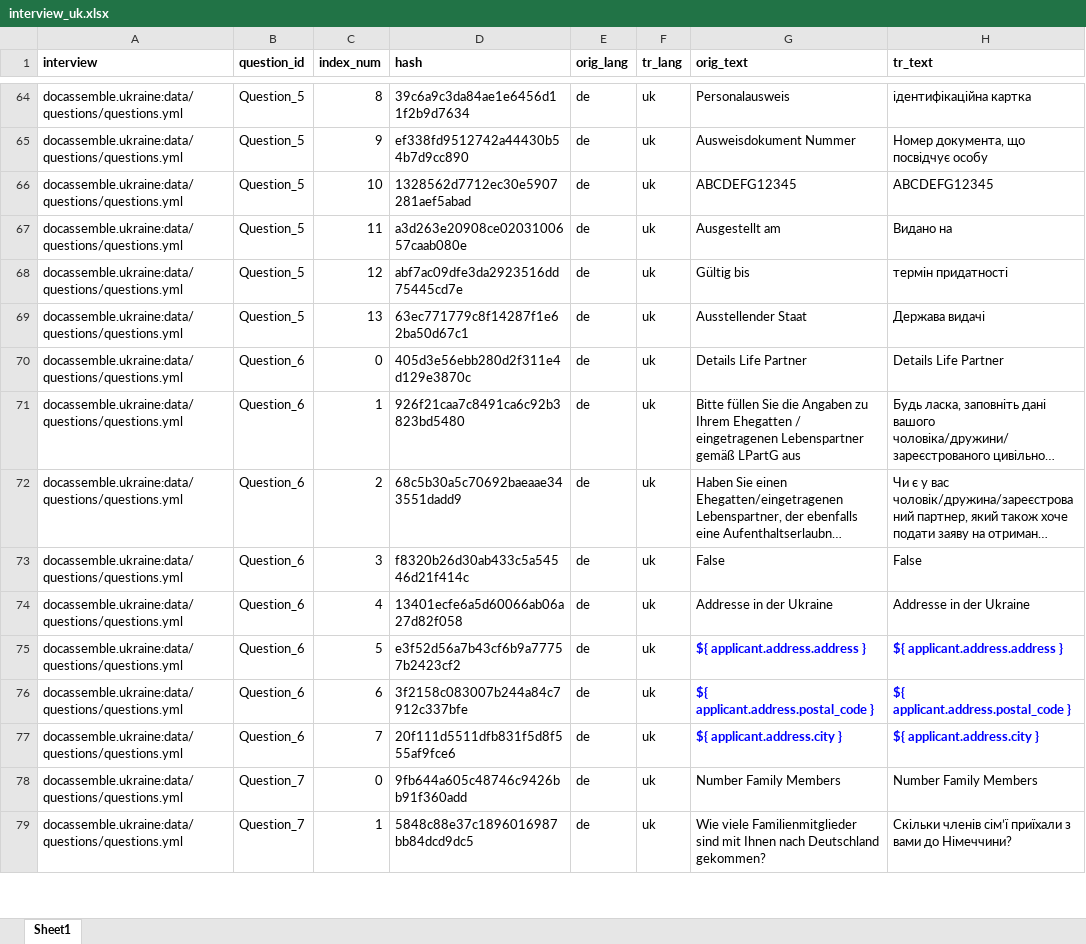
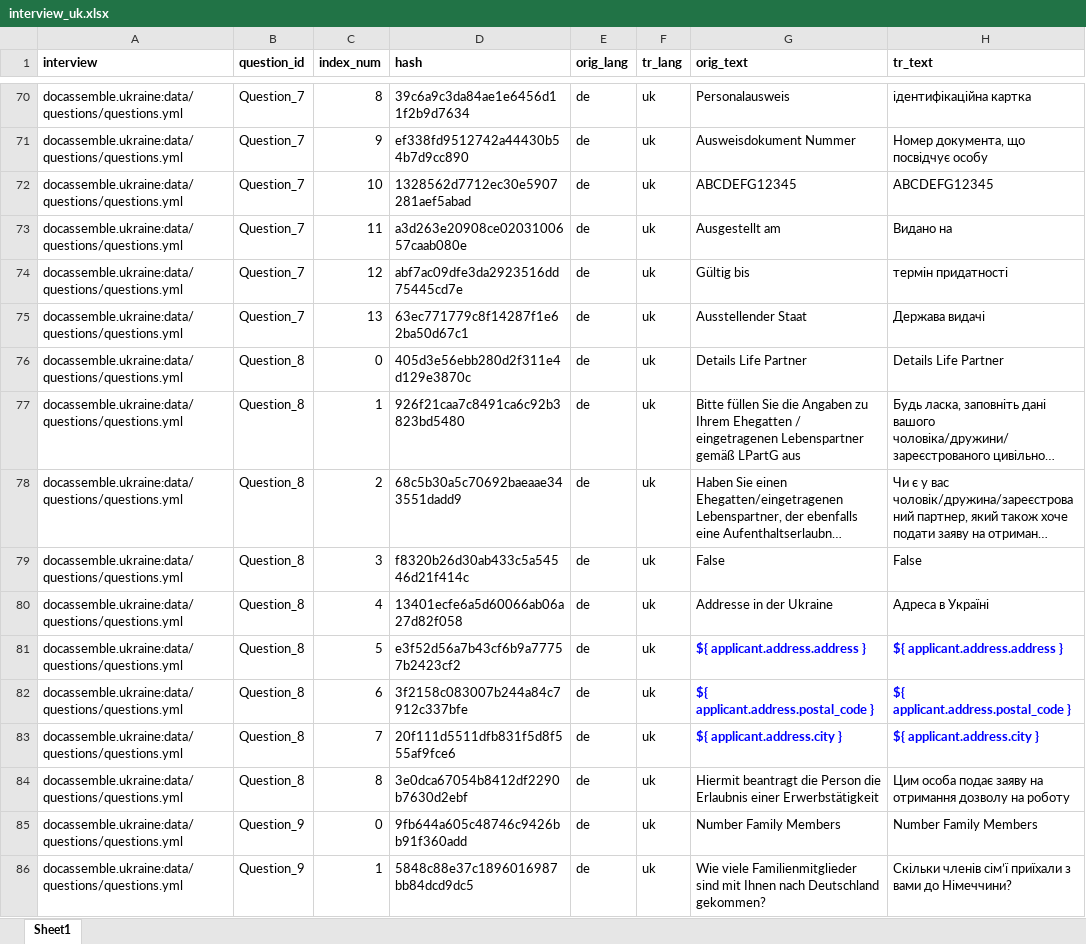
Before and after one commit to TripliQ/docassemble-ukraine, an Excel workbook: docassemble/ukraine/data/sources/interview_uk.xlsx, sheet Sheet1, drawn as a sheet; only a part is shown, gaps mark what is left out; long unchanged cells end in …; values as stored, in another font and other column widths than the file's, no borders; addresses are those after the commit; the diff covers the shown part only; the diff names each change by its address in the sheet, - before the commit and + after, or states it on an @@ line.

```diff
--- a/docassemble/ukraine/data/sources/interview_uk.xlsx (sheet Sheet1)
+++ b/docassemble/ukraine/data/sources/interview_uk.xlsx (sheet Sheet1)
-B70:B75 (question_id): Question_5
+B70:B75 (question_id): Question_7
-B76:B83 (question_id): Question_6
+B76:B83 (question_id): Question_8
-H80 (tr_text): Addresse in der Ukraine
+H80 (tr_text): Адреса в Україні
+row 84: docassemble.ukraine:data/questions/questions.yml | Question_8 | 8 | 3e0dca67054b8412df2290b7630d2ebf | de | uk | Hiermit beantragt die Person die Erlaubnis einer Erwerbstätigkeit | Цим особа подає заяву на отримання дозволу на роботу
-B85:B86 (question_id): Question_7
+B85:B86 (question_id): Question_9
```
Also changed, not shown: other rows of this sheet.
